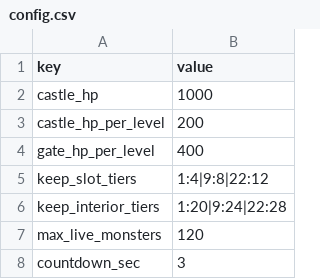
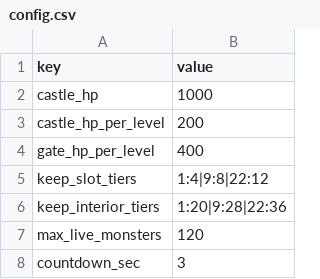
Before and after one commit to ILSEONG/CastleRPG, a CSV file: data/config.csv, drawn as a sheet; only a part is shown.

```diff
--- a/data/config.csv
+++ b/data/config.csv
@@ -5,3 +5,3 @@ gate_hp_per_level,400
 keep_slot_tiers,1:4|9:8|22:12
-keep_interior_tiers,1:20|9:24|22:28
+keep_interior_tiers,1:20|9:28|22:36
 max_live_monsters,120
```
Also changed, not shown: 21 other files.
